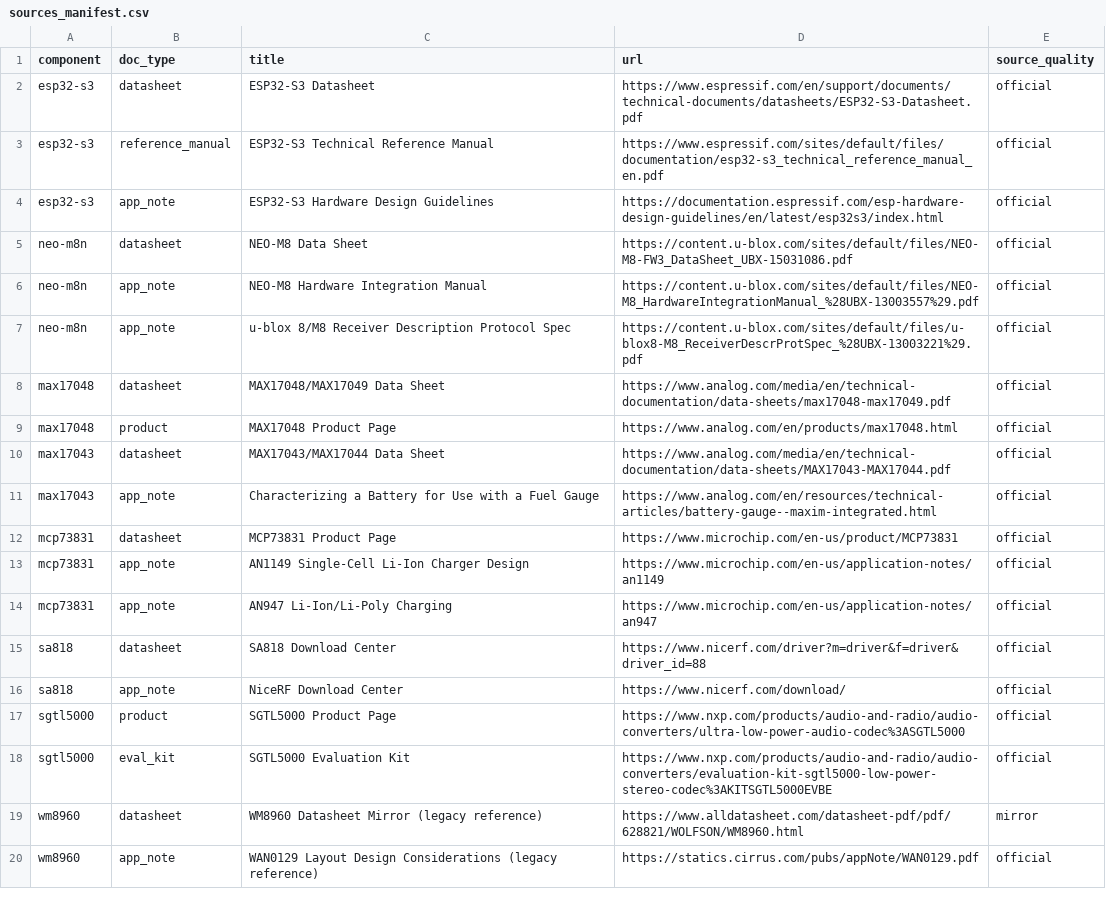
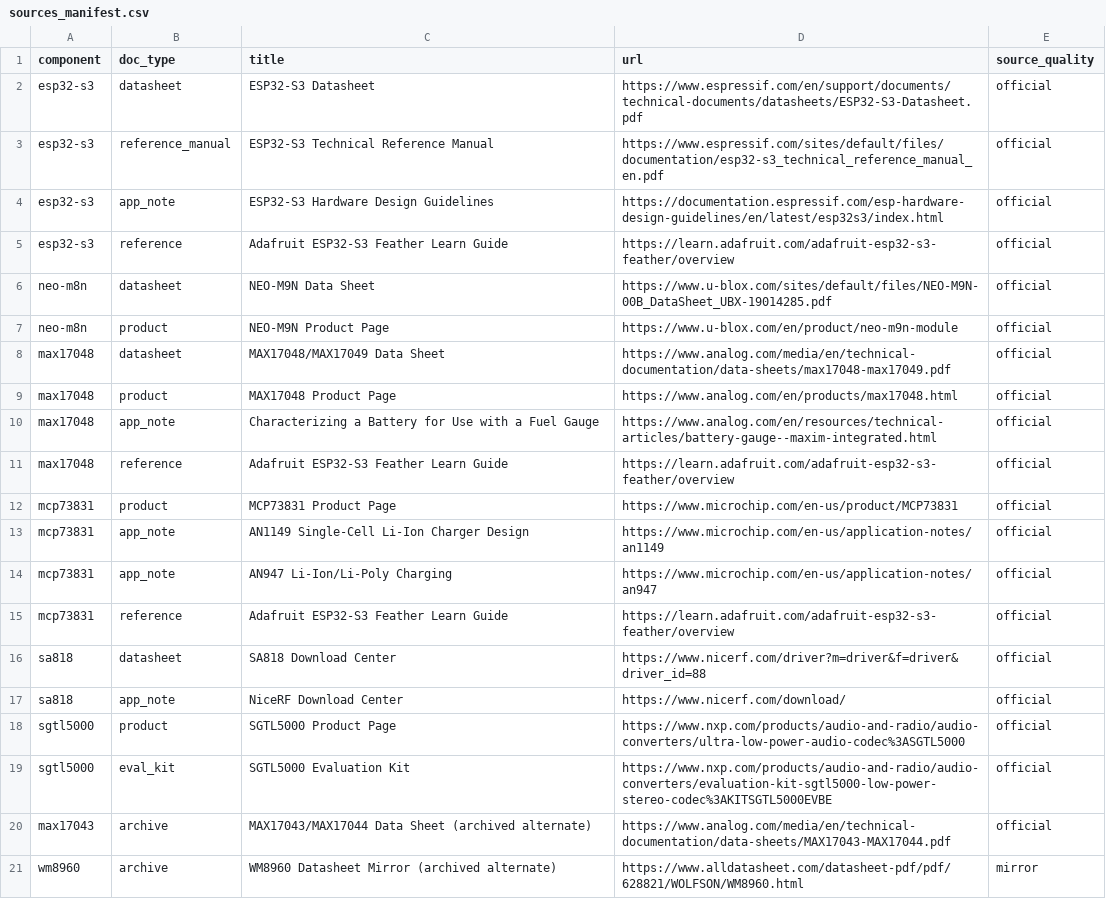
Before and after one commit to ayaghini/PAKT, a CSV file: docs/hardware/components/sources_manifest.csv, drawn as a sheet.

```diff
--- a/docs/hardware/components/sources_manifest.csv
+++ b/docs/hardware/components/sources_manifest.csv
@@ -4,12 +4,13 @@ esp32-s3,reference_manual,ESP32-S3 Technical Reference Manual,https://www.espres
 esp32-s3,app_note,ESP32-S3 Hardware Design Guidelines,https://documentation.espressif.com/esp-hardware-design-guidelines/en/latest/esp32s3/index.html,official
-neo-m8n,datasheet,NEO-M8 Data Sheet,https://content.u-blox.com/sites/default/files/NEO-M8-FW3_DataSheet_UBX-15031086.pdf,official
-neo-m8n,app_note,NEO-M8 Hardware Integration Manual,https://content.u-blox.com/sites/default/files/NEO-M8_HardwareIntegrationManual_%28UBX-13003557%29.pdf,official
-neo-m8n,app_note,u-blox 8/M8 Receiver Description Protocol Spec,https://content.u-blox.com/sites/default/files/u-blox8-M8_ReceiverDescrProtSpec_%28UBX-13003221%29.pdf,official
+esp32-s3,reference,Adafruit ESP32-S3 Feather Learn Guide,https://learn.adafruit.com/adafruit-esp32-s3-feather/overview,official
+neo-m8n,datasheet,NEO-M9N Data Sheet,https://www.u-blox.com/sites/default/files/NEO-M9N-00B_DataSheet_UBX-19014285.pdf,official
+neo-m8n,product,NEO-M9N Product Page,https://www.u-blox.com/en/product/neo-m9n-module,official
 max17048,datasheet,MAX17048/MAX17049 Data Sheet,https://www.analog.com/media/en/technical-documentation/data-sheets/max17048-max17049.pdf,official
 max17048,product,MAX17048 Product Page,https://www.analog.com/en/products/max17048.html,official
-max17043,datasheet,MAX17043/MAX17044 Data Sheet,https://www.analog.com/media/en/technical-documentation/data-sheets/MAX17043-MAX17044.pdf,official
-max17043,app_note,Characterizing a Battery for Use with a Fuel Gauge,https://www.analog.com/en/resources/technical-articles/battery-gauge--maxim-integrated.html,official
-mcp73831,datasheet,MCP73831 Product Page,https://www.microchip.com/en-us/product/MCP73831,official
+max17048,app_note,Characterizing a Battery for Use with a Fuel Gauge,https://www.analog.com/en/resources/technical-articles/battery-gauge--maxim-integrated.html,official
+max17048,reference,Adafruit ESP32-S3 Feather Learn Guide,https://learn.adafruit.com/adafruit-esp32-s3-feather/overview,official
+mcp73831,product,MCP73831 Product Page,https://www.microchip.com/en-us/product/MCP73831,official
 mcp73831,app_note,AN1149 Single-Cell Li-Ion Charger Design,https://www.microchip.com/en-us/application-notes/an1149,official
 mcp73831,app_note,AN947 Li-Ion/Li-Poly Charging,https://www.microchip.com/en-us/application-notes/an947,official
+mcp73831,reference,Adafruit ESP32-S3 Feather Learn Guide,https://learn.adafruit.com/adafruit-esp32-s3-feather/overview,official
 sa818,datasheet,SA818 Download Center,https://www.nicerf.com/driver?m=driver&f=driver&driver_id=88,official
@@ -18,3 +19,3 @@ sgtl5000,product,SGTL5000 Product Page,https://www.nxp.com/products/audio-and-ra
 sgtl5000,eval_kit,SGTL5000 Evaluation Kit,https://www.nxp.com/products/audio-and-radio/audio-converters/evaluation-kit-sgtl5000-low-power-stereo-codec%3AKITSGTL5000EVBE,official
-wm8960,datasheet,WM8960 Datasheet Mirror (legacy reference),https://www.alldatasheet.com/datasheet-pdf/pdf/628821/WOLFSON/WM8960.html,mirror
-wm8960,app_note,WAN0129 Layout Design Considerations (legacy reference),https://statics.cirrus.com/pubs/appNote/WAN0129.pdf,official
+max17043,archive,MAX17043/MAX17044 Data Sheet (archived alternate),https://www.analog.com/media/en/technical-documentation/data-sheets/MAX17043-MAX17044.pdf,official
+wm8960,archive,WM8960 Datasheet Mirror (archived alternate),https://www.alldatasheet.com/datasheet-pdf/pdf/628821/WOLFSON/WM8960.html,mirror
```
Also changed, not shown: 17 other files.
